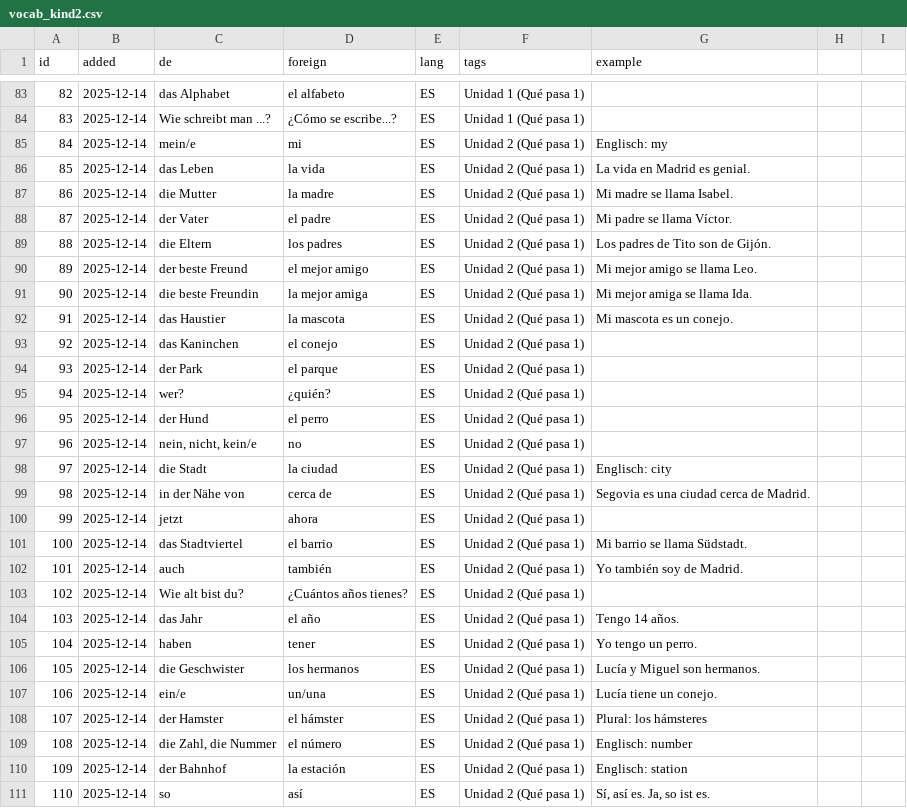
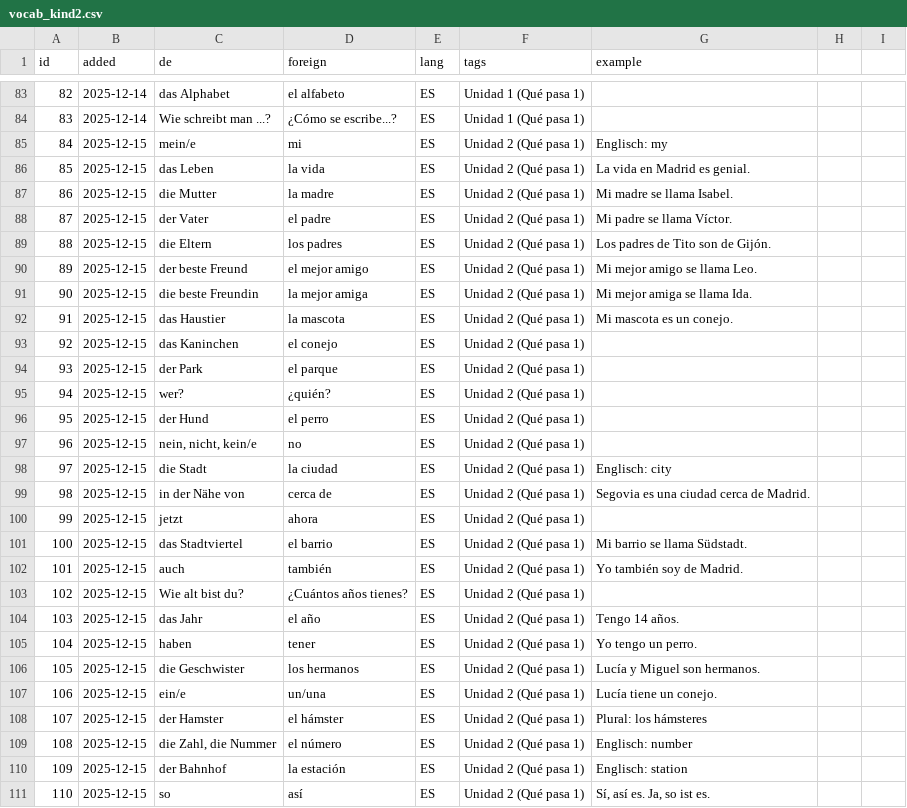
Before and after one commit to mash2209/vokabeltrainer, a CSV file: csv/vocab_kind2.csv, drawn as a sheet; only a part is shown, gaps mark what is left out; the diff covers the shown part only.

Commit message:
Update vocab_kind2.csv

```diff
--- a/csv/vocab_kind2.csv
+++ b/csv/vocab_kind2.csv
@@ -84,28 +84,28 @@ id,added,de,foreign,lang,tags,example
 83,2025-12-14,Wie schreibt man ...?,¿Cómo se escribe...?,ES,Unidad 1 (Qué pasa 1),
-84,2025-12-14,mein/e,mi,ES,Unidad 2 (Qué pasa 1),Englisch: my
-85,2025-12-14,das Leben,la vida,ES,Unidad 2 (Qué pasa 1),La vida en Madrid es genial.
-86,2025-12-14,die Mutter,la madre,ES,Unidad 2 (Qué pasa 1),Mi madre se llama Isabel.
-87,2025-12-14,der Vater,el padre,ES,Unidad 2 (Qué pasa 1),Mi padre se llama Víctor.
-88,2025-12-14,die Eltern,los padres,ES,Unidad 2 (Qué pasa 1),Los padres de Tito son de Gijón.
-89,2025-12-14,der beste Freund,el mejor amigo,ES,Unidad 2 (Qué pasa 1),Mi mejor amigo se llama Leo.
-90,2025-12-14,die beste Freundin,la mejor amiga,ES,Unidad 2 (Qué pasa 1),Mi mejor amiga se llama Ida.
-91,2025-12-14,das Haustier,la mascota,ES,Unidad 2 (Qué pasa 1),Mi mascota es un conejo.
-92,2025-12-14,das Kaninchen,el conejo,ES,Unidad 2 (Qué pasa 1),
-93,2025-12-14,der Park,el parque,ES,Unidad 2 (Qué pasa 1),
-94,2025-12-14,wer?,¿quién?,ES,Unidad 2 (Qué pasa 1),
-95,2025-12-14,der Hund,el perro,ES,Unidad 2 (Qué pasa 1),
-96,2025-12-14,"nein, nicht, kein/e",no,ES,Unidad 2 (Qué pasa 1),
-97,2025-12-14,die Stadt,la ciudad,ES,Unidad 2 (Qué pasa 1),Englisch: city
-98,2025-12-14,in der Nähe von,cerca de,ES,Unidad 2 (Qué pasa 1),Segovia es una ciudad cerca de Madrid.
-99,2025-12-14,jetzt,ahora,ES,Unidad 2 (Qué pasa 1),
-100,2025-12-14,das Stadtviertel,el barrio,ES,Unidad 2 (Qué pasa 1),Mi barrio se llama Südstadt.
-101,2025-12-14,auch,también,ES,Unidad 2 (Qué pasa 1),Yo también soy de Madrid.
-102,2025-12-14,Wie alt bist du?,¿Cuántos años tienes?,ES,Unidad 2 (Qué pasa 1),
-103,2025-12-14,das Jahr,el año,ES,Unidad 2 (Qué pasa 1),Tengo 14 años.
-104,2025-12-14,haben,tener,ES,Unidad 2 (Qué pasa 1),Yo tengo un perro.
-105,2025-12-14,die Geschwister,los hermanos,ES,Unidad 2 (Qué pasa 1),Lucía y Miguel son hermanos.
-106,2025-12-14,ein/e,un/una,ES,Unidad 2 (Qué pasa 1),Lucía tiene un conejo.
-107,2025-12-14,der Hamster,el hámster,ES,Unidad 2 (Qué pasa 1),Plural: los hámsteres
-108,2025-12-14,"die Zahl, die Nummer",el número,ES,Unidad 2 (Qué pasa 1),Englisch: number
-109,2025-12-14,der Bahnhof,la estación,ES,Unidad 2 (Qué pasa 1),Englisch: station
-110,2025-12-14,so,así,ES,Unidad 2 (Qué pasa 1),"Sí, así es. Ja, so ist es."
+84,2025-12-15,mein/e,mi,ES,Unidad 2 (Qué pasa 1),Englisch: my
+85,2025-12-15,das Leben,la vida,ES,Unidad 2 (Qué pasa 1),La vida en Madrid es genial.
+86,2025-12-15,die Mutter,la madre,ES,Unidad 2 (Qué pasa 1),Mi madre se llama Isabel.
+87,2025-12-15,der Vater,el padre,ES,Unidad 2 (Qué pasa 1),Mi padre se llama Víctor.
+88,2025-12-15,die Eltern,los padres,ES,Unidad 2 (Qué pasa 1),Los padres de Tito son de Gijón.
+89,2025-12-15,der beste Freund,el mejor amigo,ES,Unidad 2 (Qué pasa 1),Mi mejor amigo se llama Leo.
+90,2025-12-15,die beste Freundin,la mejor amiga,ES,Unidad 2 (Qué pasa 1),Mi mejor amiga se llama Ida.
+91,2025-12-15,das Haustier,la mascota,ES,Unidad 2 (Qué pasa 1),Mi mascota es un conejo.
+92,2025-12-15,das Kaninchen,el conejo,ES,Unidad 2 (Qué pasa 1),
+93,2025-12-15,der Park,el parque,ES,Unidad 2 (Qué pasa 1),
+94,2025-12-15,wer?,¿quién?,ES,Unidad 2 (Qué pasa 1),
+95,2025-12-15,der Hund,el perro,ES,Unidad 2 (Qué pasa 1),
+96,2025-12-15,"nein, nicht, kein/e",no,ES,Unidad 2 (Qué pasa 1),
+97,2025-12-15,die Stadt,la ciudad,ES,Unidad 2 (Qué pasa 1),Englisch: city
+98,2025-12-15,in der Nähe von,cerca de,ES,Unidad 2 (Qué pasa 1),Segovia es una ciudad cerca de Madrid.
+99,2025-12-15,jetzt,ahora,ES,Unidad 2 (Qué pasa 1),
+100,2025-12-15,das Stadtviertel,el barrio,ES,Unidad 2 (Qué pasa 1),Mi barrio se llama Südstadt.
+101,2025-12-15,auch,también,ES,Unidad 2 (Qué pasa 1),Yo también soy de Madrid.
+102,2025-12-15,Wie alt bist du?,¿Cuántos años tienes?,ES,Unidad 2 (Qué pasa 1),
+103,2025-12-15,das Jahr,el año,ES,Unidad 2 (Qué pasa 1),Tengo 14 años.
+104,2025-12-15,haben,tener,ES,Unidad 2 (Qué pasa 1),Yo tengo un perro.
+105,2025-12-15,die Geschwister,los hermanos,ES,Unidad 2 (Qué pasa 1),Lucía y Miguel son hermanos.
+106,2025-12-15,ein/e,un/una,ES,Unidad 2 (Qué pasa 1),Lucía tiene un conejo.
+107,2025-12-15,der Hamster,el hámster,ES,Unidad 2 (Qué pasa 1),Plural: los hámsteres
+108,2025-12-15,"die Zahl, die Nummer",el número,ES,Unidad 2 (Qué pasa 1),Englisch: number
+109,2025-12-15,der Bahnhof,la estación,ES,Unidad 2 (Qué pasa 1),Englisch: station
+110,2025-12-15,so,así,ES,Unidad 2 (Qué pasa 1),"Sí, así es. Ja, so ist es."
```
Also changed, not shown: 1 added row and 83 edited cells elsewhere in this file.
